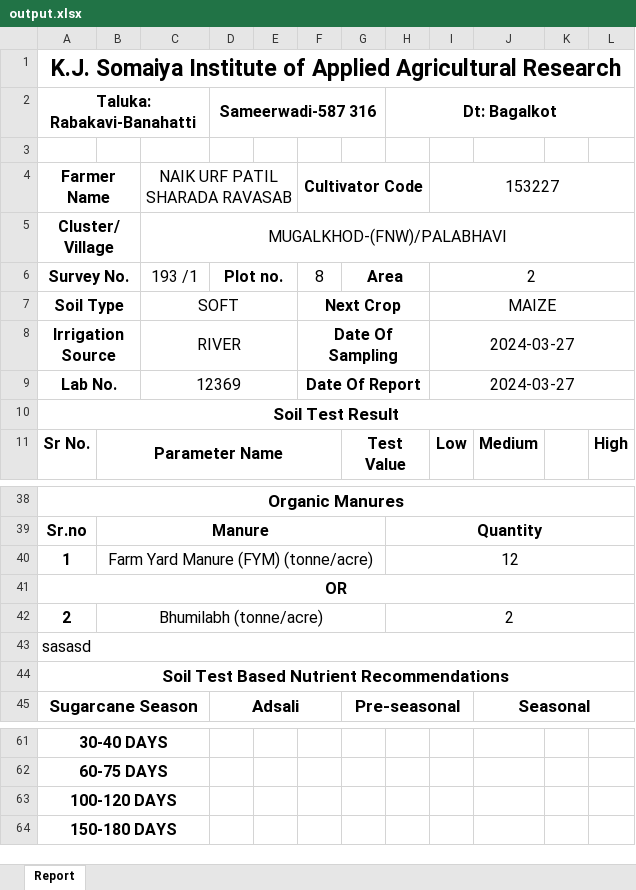
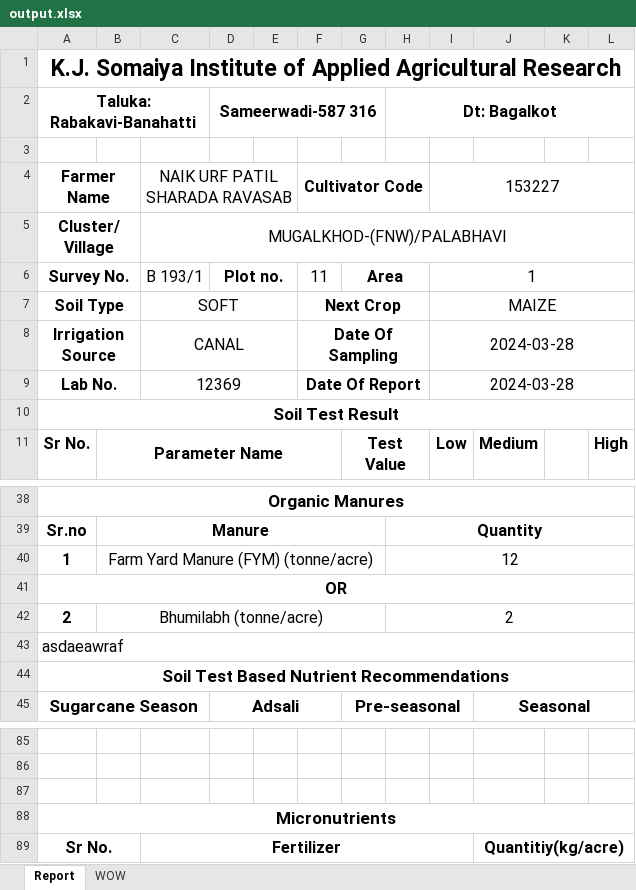
Before and after one commit to Horizon2707/KIAAR_Minor_Project, an Excel workbook: Node/output.xlsx, sheet Report, drawn as a sheet; only a part is shown, gaps mark what is left out; values as stored, in another font and other column widths than the file's, no borders; removed rows and columns are numbered as before the commit, all else as after; the diff covers the shown part only; the diff names each change by its address in the sheet, - before the commit and + after, or states it on an @@ line.

Commit message:
report 90%

```diff
--- a/Node/output.xlsx (sheet Report)
+++ b/Node/output.xlsx (sheet Report)
+sheet tab: WOW
-C6 (NAIK URF PATIL SHARADA RAVASAB): 193 /1
+C6 (NAIK URF PATIL SHARADA RAVASAB): B 193/1
-F6 (Cultivator Code): 8
+F6 (Cultivator Code): 11
-I6 (153227): 2
+I6 (153227): 1
-C8 (NAIK URF PATIL SHARADA RAVASAB): RIVER
+C8 (NAIK URF PATIL SHARADA RAVASAB): CANAL
-I8:I9 (153227): 2024-03-27
+I8:I9 (153227): 2024-03-28
-A43 (Farmer Name): sasasd
+A43 (Farmer Name): asdaeawraf
-A85 (Farmer Name): 30-40 DAYS
+A85 (Farmer Name): (empty)
-A61:C61 merged
-A86 (Farmer Name): 60-75 DAYS
+A86 (Farmer Name): (empty)
-A62:C62 merged
-A87 (Farmer Name): 100-120 DAYS
+A87 (Farmer Name): (empty)
-A63:C63 merged
-A88 (Farmer Name): 150-180 DAYS
+A88 (Farmer Name): Micronutrients
@@ A88 text size: larger @@
-A64:C64 merged
+A88:L88 merged
+row 89: Sr No. |  | Fertilizer |  |  |  |  |  |  | Quantitiy(kg/acre)
```
Also changed, not shown: 28 added rows, 4 removed rows and cell formats elsewhere in this sheet, 6 other files.
